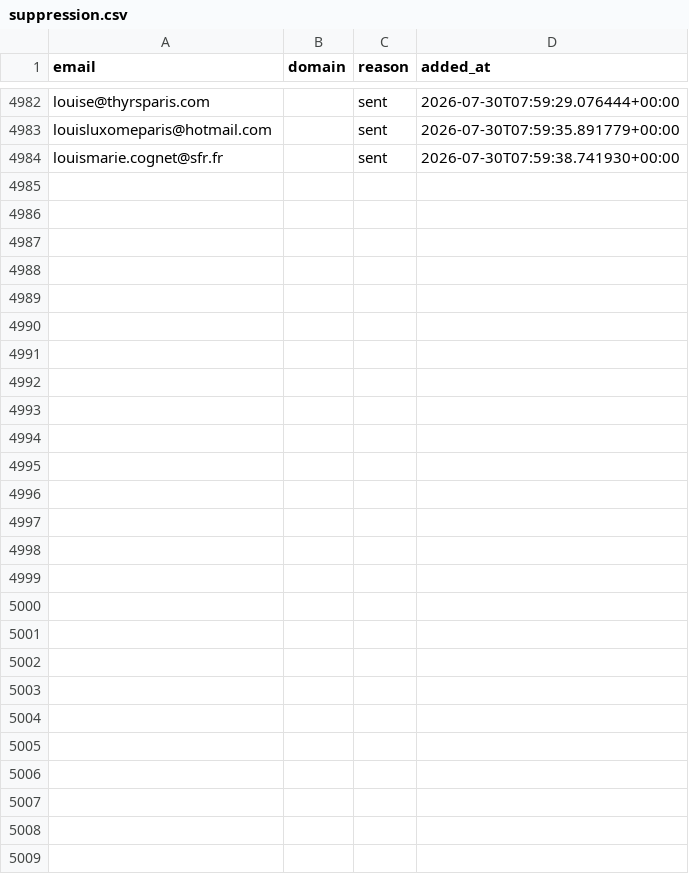
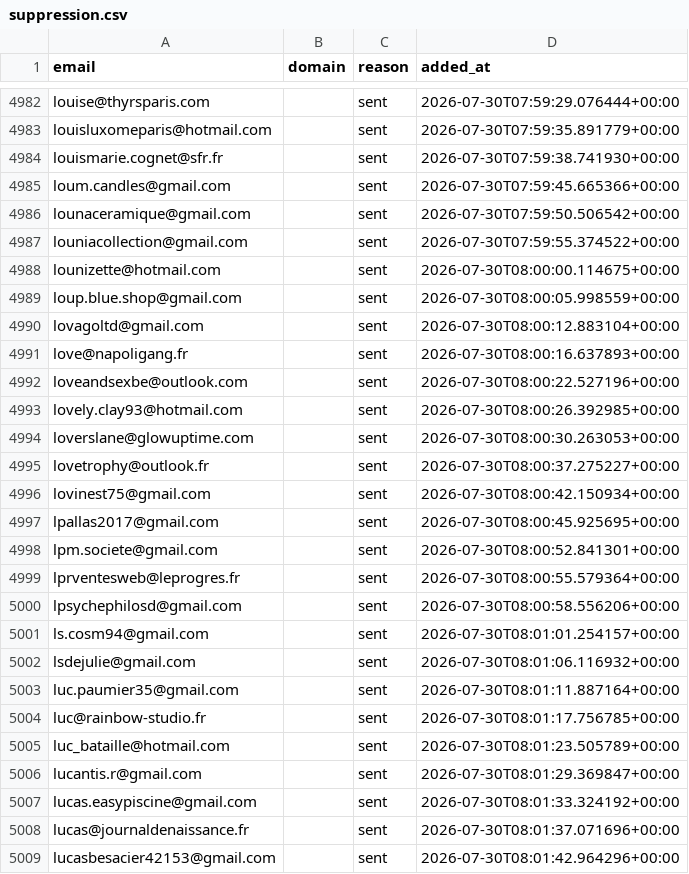
Before and after one commit to romtaug2/SupportAI-Emailing, a CSV file: emailing/data/suppression.csv, drawn as a sheet; only a part is shown, gaps mark what is left out; the diff names each change by its address in the sheet, - before the commit and + after, or states it on an @@ line.

Commit message:
chore: persist suppression (envois SupportAI)

```diff
--- a/emailing/data/suppression.csv
+++ b/emailing/data/suppression.csv
+row 4985: loum.candles@gmail.com |  | sent | 2026-07-30T07:59:45.665366+00:00
+row 4986: lounaceramique@gmail.com |  | sent | 2026-07-30T07:59:50.506542+00:00
+row 4987: louniacollection@gmail.com |  | sent | 2026-07-30T07:59:55.374522+00:00
+row 4988: lounizette@hotmail.com |  | sent | 2026-07-30T08:00:00.114675+00:00
+row 4989: loup.blue.shop@gmail.com |  | sent | 2026-07-30T08:00:05.998559+00:00
+row 4990: lovagoltd@gmail.com |  | sent | 2026-07-30T08:00:12.883104+00:00
+row 4991: love@napoligang.fr |  | sent | 2026-07-30T08:00:16.637893+00:00
+row 4992: loveandsexbe@outlook.com |  | sent | 2026-07-30T08:00:22.527196+00:00
+row 4993: lovely.clay93@hotmail.com |  | sent | 2026-07-30T08:00:26.392985+00:00
+row 4994: loverslane@glowuptime.com |  | sent | 2026-07-30T08:00:30.263053+00:00
+row 4995: lovetrophy@outlook.fr |  | sent | 2026-07-30T08:00:37.275227+00:00
+row 4996: lovinest75@gmail.com |  | sent | 2026-07-30T08:00:42.150934+00:00
+row 4997: lpallas2017@gmail.com |  | sent | 2026-07-30T08:00:45.925695+00:00
+row 4998: lpm.societe@gmail.com |  | sent | 2026-07-30T08:00:52.841301+00:00
+row 4999: lprventesweb@leprogres.fr |  | sent | 2026-07-30T08:00:55.579364+00:00
+row 5000: lpsychephilosd@gmail.com |  | sent | 2026-07-30T08:00:58.556206+00:00
+row 5001: ls.cosm94@gmail.com |  | sent | 2026-07-30T08:01:01.254157+00:00
+row 5002: lsdejulie@gmail.com |  | sent | 2026-07-30T08:01:06.116932+00:00
+row 5003: luc.paumier35@gmail.com |  | sent | 2026-07-30T08:01:11.887164+00:00
+row 5004: luc@rainbow-studio.fr |  | sent | 2026-07-30T08:01:17.756785+00:00
+row 5005: luc_bataille@hotmail.com |  | sent | 2026-07-30T08:01:23.505789+00:00
+row 5006: lucantis.r@gmail.com |  | sent | 2026-07-30T08:01:29.369847+00:00
+row 5007: lucas.easypiscine@gmail.com |  | sent | 2026-07-30T08:01:33.324192+00:00
+row 5008: lucas@journaldenaissance.fr |  | sent | 2026-07-30T08:01:37.071696+00:00
+row 5009: lucasbesacier42153@gmail.com |  | sent | 2026-07-30T08:01:42.964296+00:00
```
